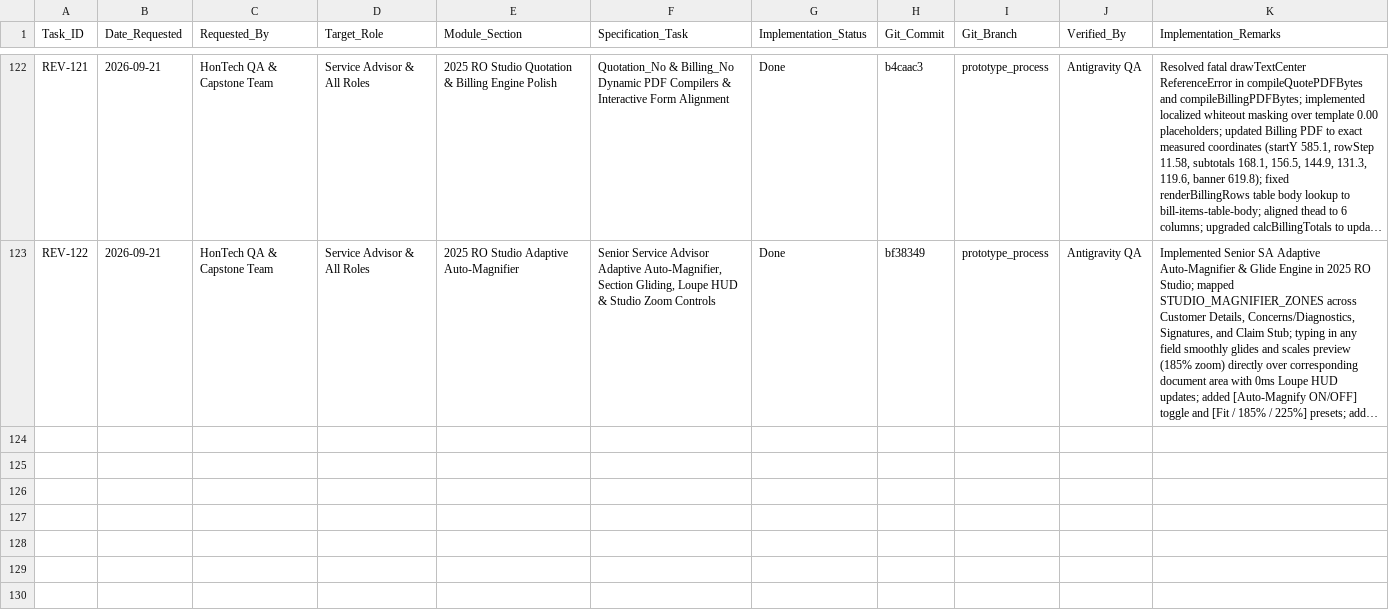
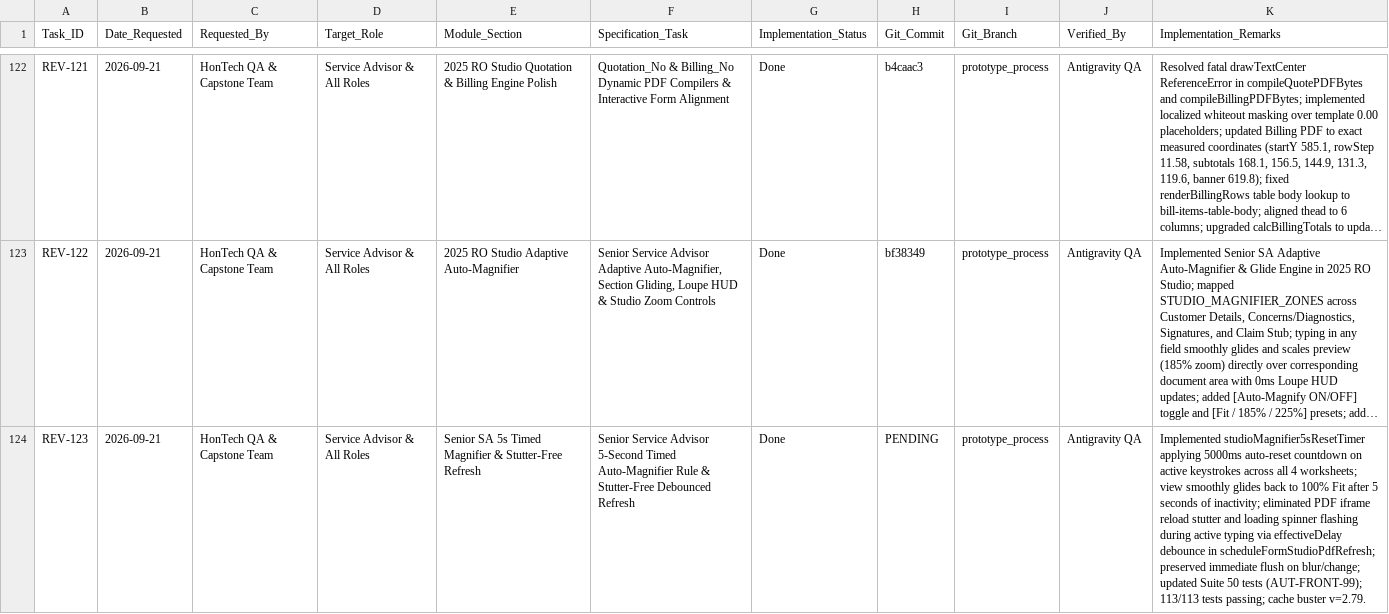
Before and after one commit to Justin-stack101/Hontech_Main_Active_Development_PHP_SQL, a CSV file: Revisions checklist.csv, drawn as a sheet; only a part is shown, gaps mark what is left out; long unchanged cells end in …; the diff names each change by its address in the sheet, - before the commit and + after, or states it on an @@ line.

Commit message:
feat(REV-123): Senior SA 5-Second Timed Auto-Magnifier Rule & Stutter-Free Typing Refresh

```diff
--- a/Revisions checklist.csv
+++ b/Revisions checklist.csv
+row 124: REV-123 | 2026-09-21 | HonTech QA & Capstone Team | Service Advisor & All Roles | Senior SA 5s Timed Magnifier & Stutter-Free Refresh | Senior Service Advisor 5-Second Timed Auto-Magnifier Rule & Stutter-Free Debounced Refresh | Done | PENDING | prototype_process | Antigravity QA | Implemented studioMagnifier5sResetTimer applying 5000ms auto-reset countdown on active keystrokes across all 4 worksheets; view smoothly glides back to 100% Fit after 5 seconds of inactivity; eliminated PDF iframe reload stutter and loading spinner flashing during active typing via effectiveDelay debounce in scheduleFormStudioPdfRefresh; preserved immediate flush on blur/change; updated Suite 50 tests (AUT-FRONT-99); 113/113 tests passing; cache buster v=2.79.
```
Also changed, not shown: Hontech Documentation/HONTECH_QA_TEST_CHECKLIST.csv, 4 other files.
